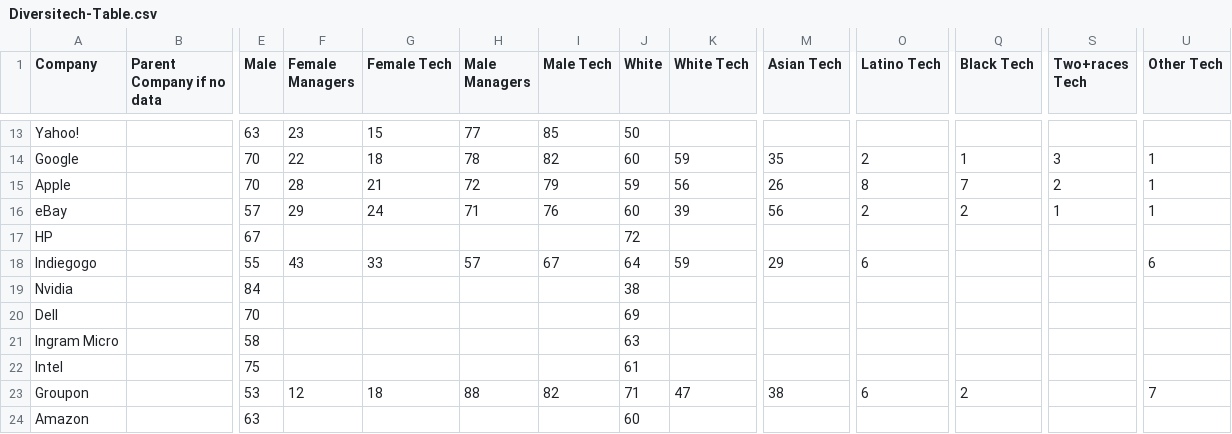
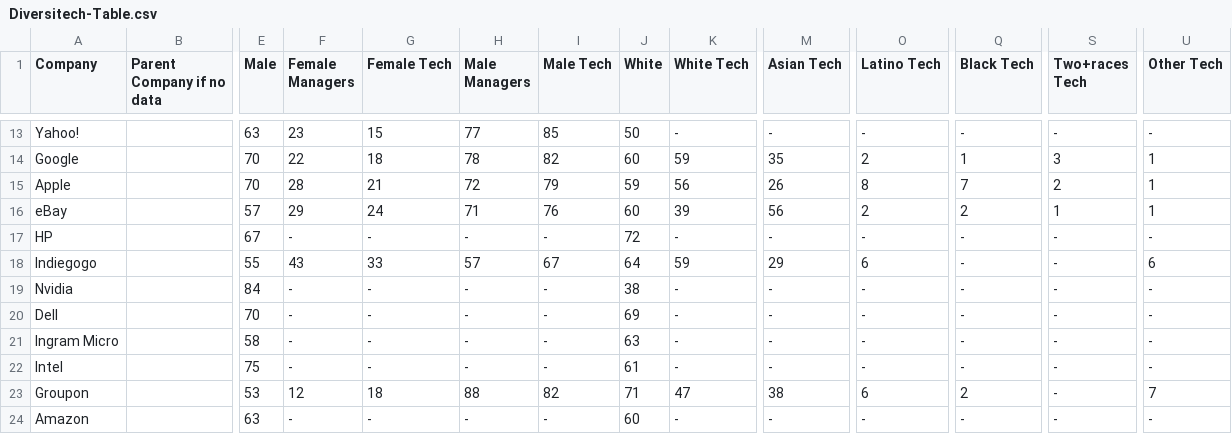
Before and after one commit to marishashodge/Project_Diversitech, a CSV file: Diversitech-Table.csv, drawn as a sheet; only a part is shown, gaps mark what is left out; the diff covers the shown part only; the diff names each change by its address in the sheet, - before the commit and + after, or states it on an @@ line.

```diff
--- a/Diversitech-Table.csv
+++ b/Diversitech-Table.csv
-K13 (White Tech): (empty)
+K13 (White Tech): -
-M13 (Asian Tech): (empty)
+M13 (Asian Tech): -
-O13 (Latino Tech): (empty)
+O13 (Latino Tech): -
-Q13 (Black Tech): (empty)
+Q13 (Black Tech): -
-S13 (Two+races Tech): (empty)
+S13 (Two+races Tech): -
-U13 (Other Tech): (empty)
+U13 (Other Tech): -
-F17 (Female Managers): (empty)
+F17 (Female Managers): -
-G17 (Female Tech): (empty)
+G17 (Female Tech): -
-H17 (Male Managers): (empty)
+H17 (Male Managers): -
-I17 (Male Tech): (empty)
+I17 (Male Tech): -
-K17 (White Tech): (empty)
+K17 (White Tech): -
-M17 (Asian Tech): (empty)
+M17 (Asian Tech): -
-O17 (Latino Tech): (empty)
+O17 (Latino Tech): -
-Q17:Q22 (Black Tech): (empty)
+Q17:Q22 (Black Tech): -
-S17:S24 (Two+races Tech): (empty)
+S17:S24 (Two+races Tech): -
-U17 (Other Tech): (empty)
+U17 (Other Tech): -
-F19:F22 (Female Managers): (empty)
+F19:F22 (Female Managers): -
-G19:G22 (Female Tech): (empty)
+G19:G22 (Female Tech): -
-H19:H22 (Male Managers): (empty)
+H19:H22 (Male Managers): -
-I19:I22 (Male Tech): (empty)
+I19:I22 (Male Tech): -
-K19:K22 (White Tech): (empty)
+K19:K22 (White Tech): -
-M19:M22 (Asian Tech): (empty)
+M19:M22 (Asian Tech): -
-O19:O22 (Latino Tech): (empty)
+O19:O22 (Latino Tech): -
-U19:U22 (Other Tech): (empty)
+U19:U22 (Other Tech): -
-F24 (Female Managers): (empty)
+F24 (Female Managers): -
-G24 (Female Tech): (empty)
+G24 (Female Tech): -
-H24 (Male Managers): (empty)
+H24 (Male Managers): -
-I24 (Male Tech): (empty)
+I24 (Male Tech): -
-K24 (White Tech): (empty)
+K24 (White Tech): -
-M24 (Asian Tech): (empty)
+M24 (Asian Tech): -
-O24 (Latino Tech): (empty)
+O24 (Latino Tech): -
-Q24 (Black Tech): (empty)
+Q24 (Black Tech): -
-U24 (Other Tech): (empty)
+U24 (Other Tech): -
```
Also changed, not shown: 95 edited cells elsewhere in this file, 2 other files.
